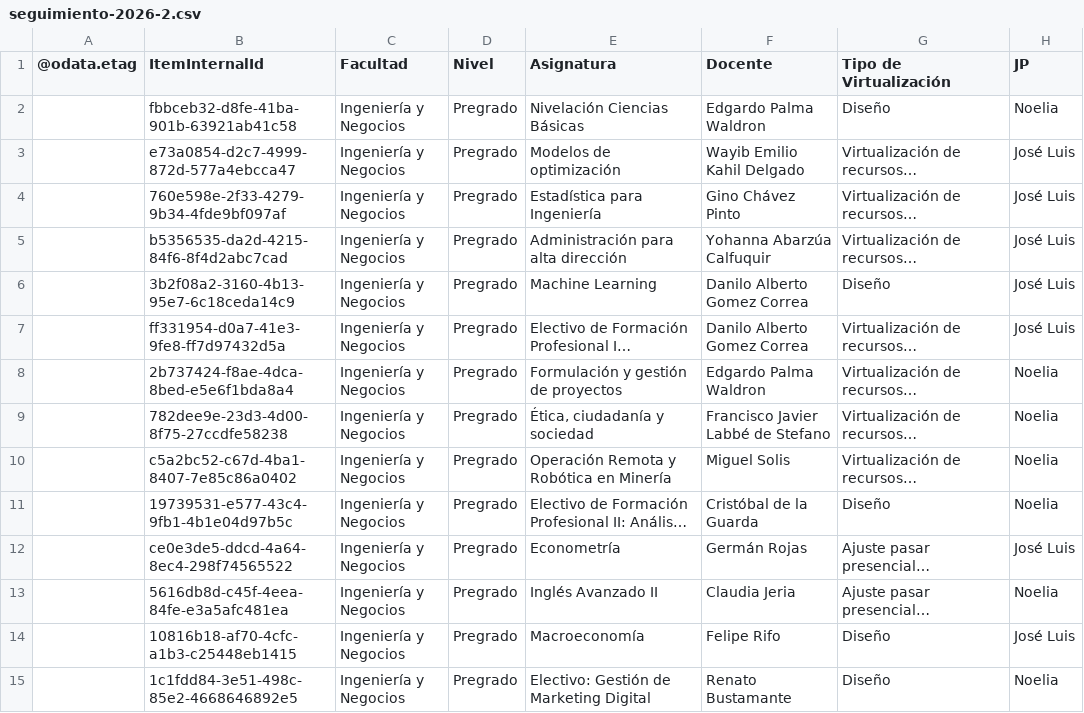
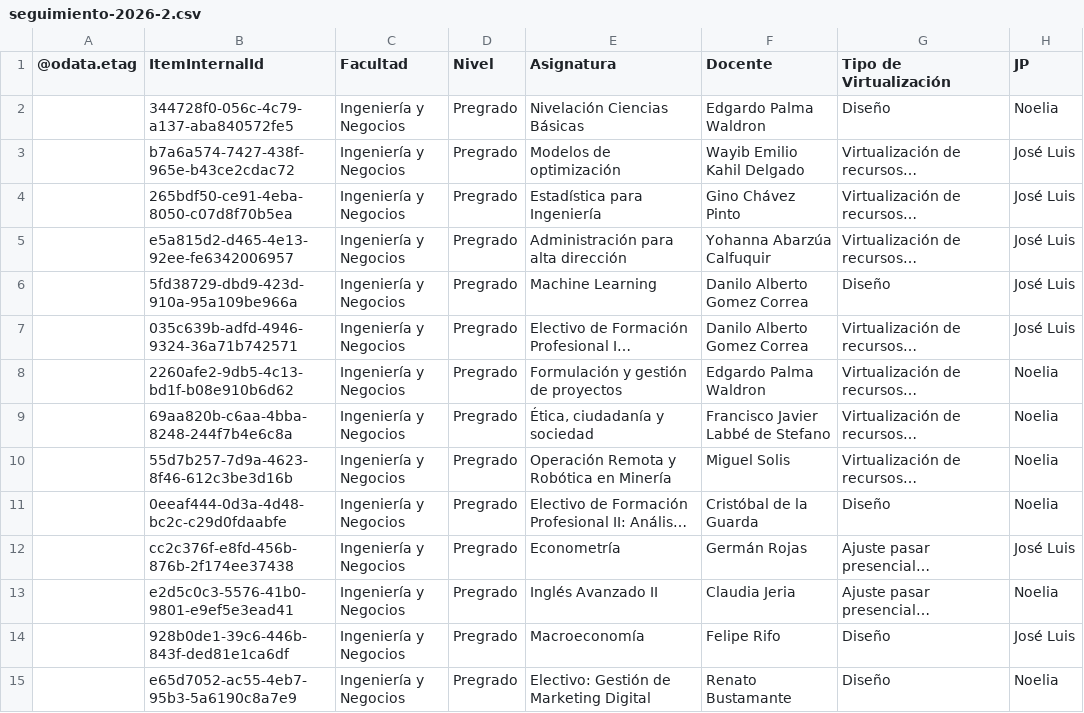
Before and after one commit to joseluissalazar81-spec/Seguimiento-proyecto-2026-2, a CSV file: data/seguimiento-2026-2.csv, drawn as a sheet; only a part is shown; long unchanged cells end in …; the diff covers the shown part only; the diff names each change by its address in the sheet, - before the commit and + after, or states it on an @@ line.

Commit message:
Actualizar CSV 2026-2

```diff
--- a/data/seguimiento-2026-2.csv
+++ b/data/seguimiento-2026-2.csv
-B2 (ItemInternalId): fbbceb32-d8fe-41ba-901b-63921ab41c58
+B2 (ItemInternalId): 344728f0-056c-4c79-a137-aba840572fe5
-B3 (ItemInternalId): e73a0854-d2c7-4999-872d-577a4ebcca47
+B3 (ItemInternalId): b7a6a574-7427-438f-965e-b43ce2cdac72
-B4 (ItemInternalId): 760e598e-2f33-4279-9b34-4fde9bf097af
+B4 (ItemInternalId): 265bdf50-ce91-4eba-8050-c07d8f70b5ea
-B5 (ItemInternalId): b5356535-da2d-4215-84f6-8f4d2abc7cad
+B5 (ItemInternalId): e5a815d2-d465-4e13-92ee-fe6342006957
-B6 (ItemInternalId): 3b2f08a2-3160-4b13-95e7-6c18ceda14c9
+B6 (ItemInternalId): 5fd38729-dbd9-423d-910a-95a109be966a
-B7 (ItemInternalId): ff331954-d0a7-41e3-9fe8-ff7d97432d5a
+B7 (ItemInternalId): 035c639b-adfd-4946-9324-36a71b742571
-B8 (ItemInternalId): 2b737424-f8ae-4dca-8bed-e5e6f1bda8a4
+B8 (ItemInternalId): 2260afe2-9db5-4c13-bd1f-b08e910b6d62
-B9 (ItemInternalId): 782dee9e-23d3-4d00-8f75-27ccdfe58238
+B9 (ItemInternalId): 69aa820b-c6aa-4bba-8248-244f7b4e6c8a
-B10 (ItemInternalId): c5a2bc52-c67d-4ba1-8407-7e85c86a0402
+B10 (ItemInternalId): 55d7b257-7d9a-4623-8f46-612c3be3d16b
-B11 (ItemInternalId): 19739531-e577-43c4-9fb1-4b1e04d97b5c
+B11 (ItemInternalId): 0eeaf444-0d3a-4d48-bc2c-c29d0fdaabfe
-B12 (ItemInternalId): ce0e3de5-ddcd-4a64-8ec4-298f74565522
+B12 (ItemInternalId): cc2c376f-e8fd-456b-876b-2f174ee37438
-B13 (ItemInternalId): 5616db8d-c45f-4eea-84fe-e3a5afc481ea
+B13 (ItemInternalId): e2d5c0c3-5576-41b0-9801-e9ef5e3ead41
-B14 (ItemInternalId): 10816b18-af70-4cfc-a1b3-c25448eb1415
+B14 (ItemInternalId): 928b0de1-39c6-446b-843f-ded81e1ca6df
-B15 (ItemInternalId): 1c1fdd84-3e51-498c-85e2-4668646892e5
+B15 (ItemInternalId): e65d7052-ac55-4eb7-95b3-5a6190c8a7e9
```
Also changed, not shown: 55 edited cells elsewhere in this file.
